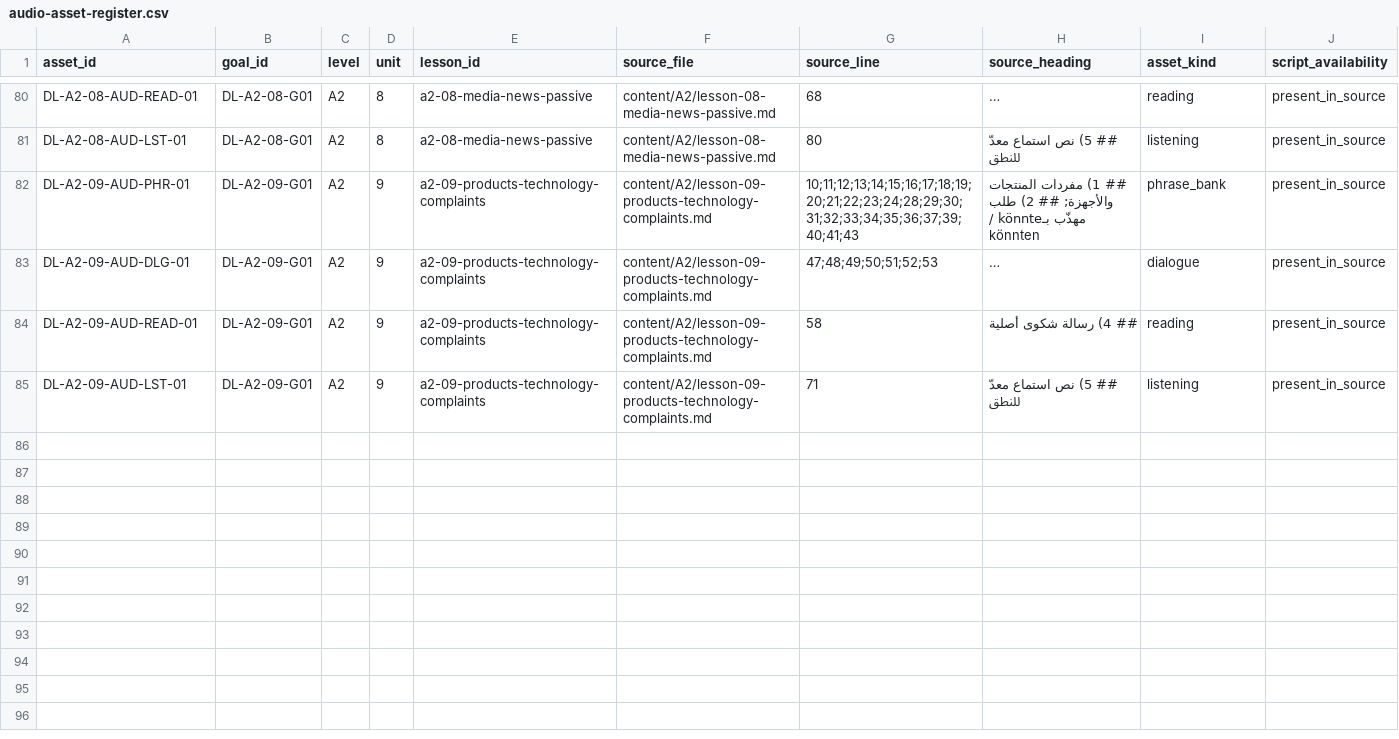
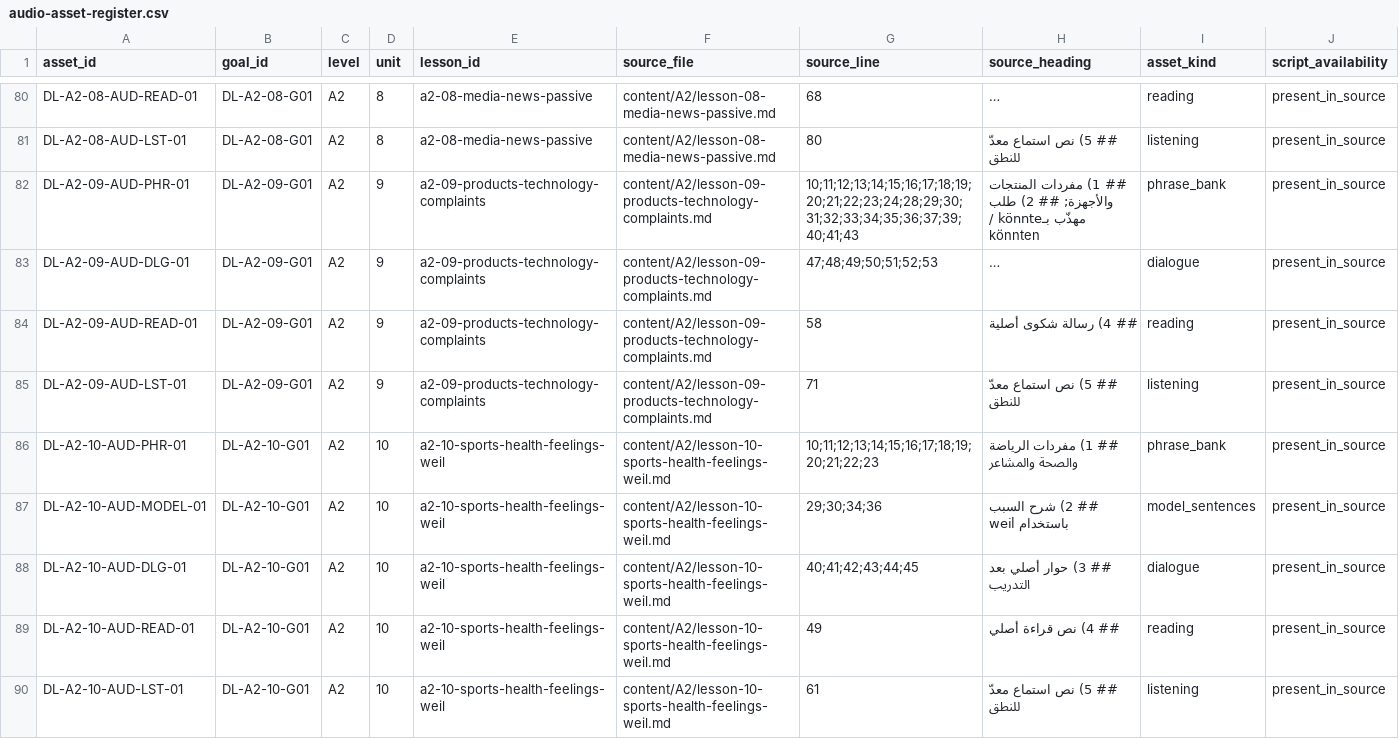
Before and after one commit to naderba69/deutschlern, a CSV file: data/audio-asset-register.csv, drawn as a sheet; only a part is shown, gaps mark what is left out; long unchanged cells end in …; rows hold the shown columns only; the diff names each change by its address in the sheet, - before the commit and + after, or states it on an @@ line.

```diff
--- a/data/audio-asset-register.csv
+++ b/data/audio-asset-register.csv
+row 86: DL-A2-10-AUD-PHR-01 | DL-A2-10-G01 | A2 | 10 | a2-10-sports-health-feelings-weil | content/A2/lesson-10-sports-health-feelings-weil.md | 10;11;12;13;14;15;16;17;18;19;20;21;22;23 | ## 1) مفردات الرياضة والصحة والمشاعر | phrase_bank | present_in_source
+row 87: DL-A2-10-AUD-MODEL-01 | DL-A2-10-G01 | A2 | 10 | a2-10-sports-health-feelings-weil | content/A2/lesson-10-sports-health-feelings-weil.md | 29;30;34;36 | ## 2) شرح السبب باستخدام weil | model_sentences | present_in_source
+row 88: DL-A2-10-AUD-DLG-01 | DL-A2-10-G01 | A2 | 10 | a2-10-sports-health-feelings-weil | content/A2/lesson-10-sports-health-feelings-weil.md | 40;41;42;43;44;45 | ## 3) حوار أصلي بعد التدريب | dialogue | present_in_source
+row 89: DL-A2-10-AUD-READ-01 | DL-A2-10-G01 | A2 | 10 | a2-10-sports-health-feelings-weil | content/A2/lesson-10-sports-health-feelings-weil.md | 49 | ## 4) نص قراءة أصلي | reading | present_in_source
+row 90: DL-A2-10-AUD-LST-01 | DL-A2-10-G01 | A2 | 10 | a2-10-sports-health-feelings-weil | content/A2/lesson-10-sports-health-feelings-weil.md | 61 | ## 5) نص استماع معدّ للنطق | listening | present_in_source
```
Also changed, not shown: data/curriculum-file-audit.csv, 21 other files.
